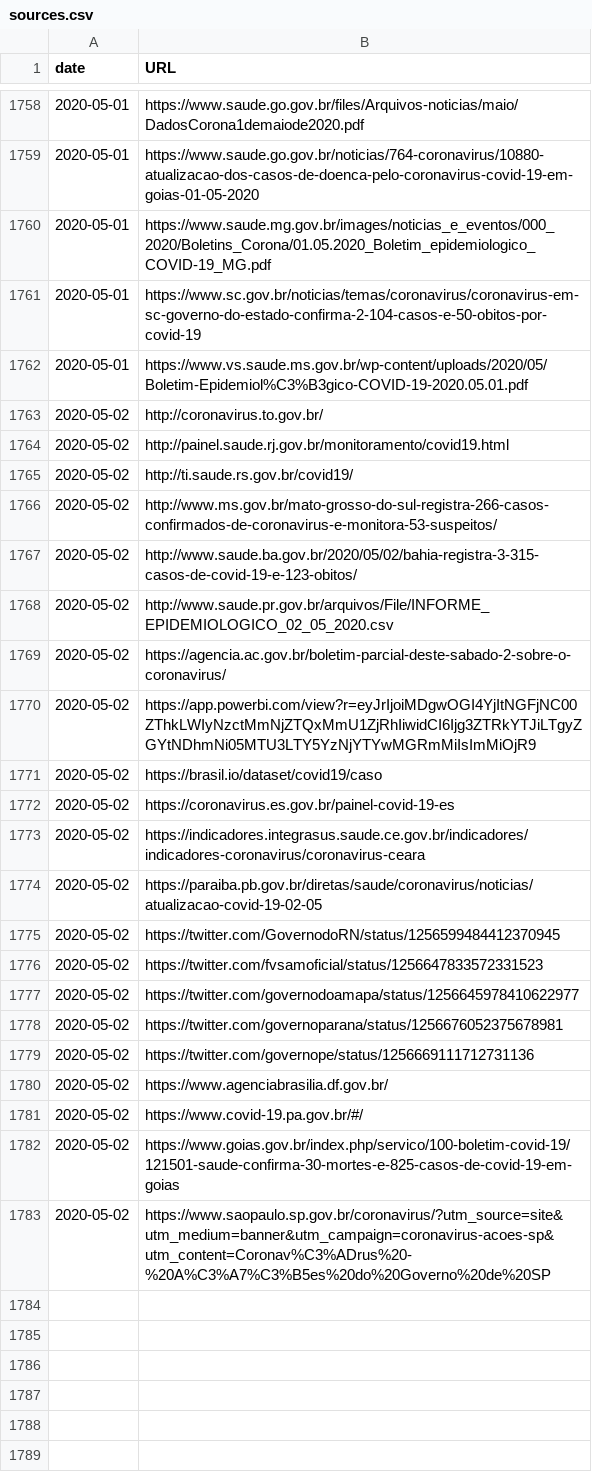
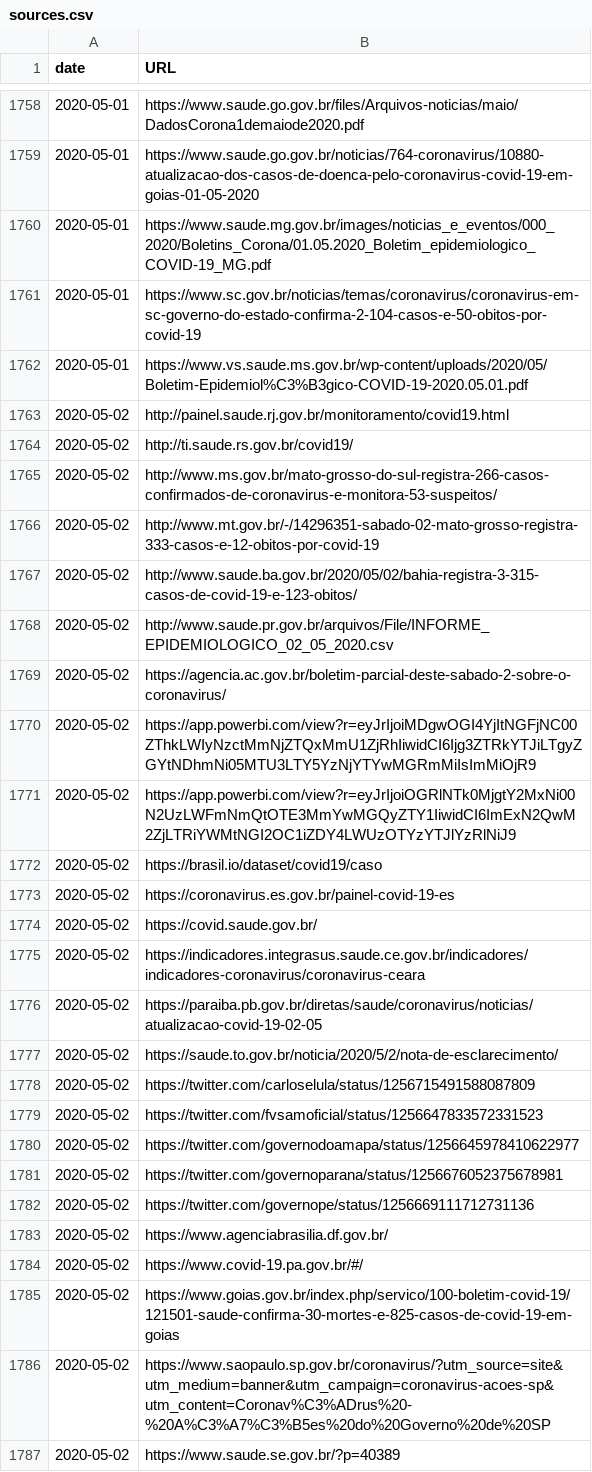
Before and after one commit to vdilego/covid19br, a CSV file: sources.csv, drawn as a sheet; only a part is shown, gaps mark what is left out; removed rows and columns are numbered as before the commit, all else as after; the diff names each change by its address in the sheet, - before the commit and + after, or states it on an @@ line.

```diff
--- a/sources.csv
+++ b/sources.csv
-row 1763: 2020-05-02 | http://coronavirus.to.gov.br/
+row 1766: 2020-05-02 | http://www.mt.gov.br/-/14296351-sabado-02-mato-grosso-registra-333-casos-e-12-obitos-por-covid-19
+row 1771: 2020-05-02 | https://app.powerbi.com/view?r=eyJrIjoiOGRlNTk0MjgtY2MxNi00N2UzLWFmNmQtOTE3MmYwMGQyZTY1IiwidCI6ImExN2QwM2ZjLTRiYWMtNGI2OC1iZDY4LWUzOTYzYTJlYzRlNiJ9
+row 1774: 2020-05-02 | https://covid.saude.gov.br/
+row 1777: 2020-05-02 | https://saude.to.gov.br/noticia/2020/5/2/nota-de-esclarecimento/
-B1778 (URL): https://twitter.com/GovernodoRN/status/1256599484412370945
+B1778 (URL): https://twitter.com/carloselula/status/1256715491588087809
+row 1787: 2020-05-02 | https://www.saude.se.gov.br/?p=40389
```
Also changed, not shown: cases-brazil-cities-time_changesOnly.csv, cases-brazil-cities.csv, 4 other files.
